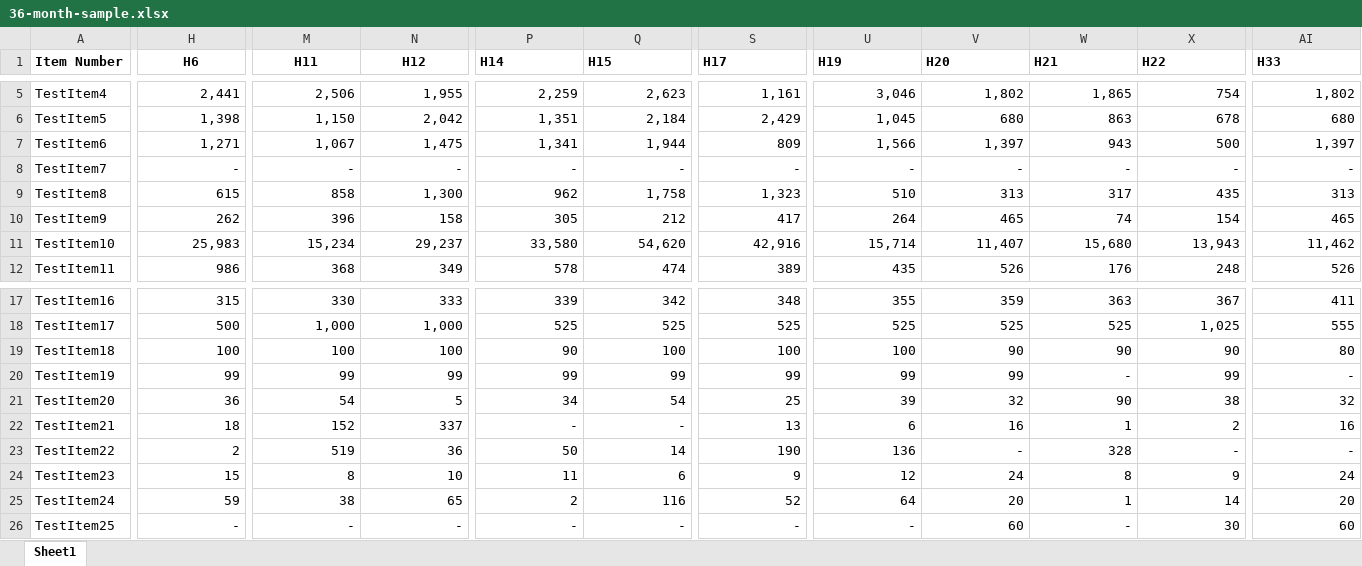
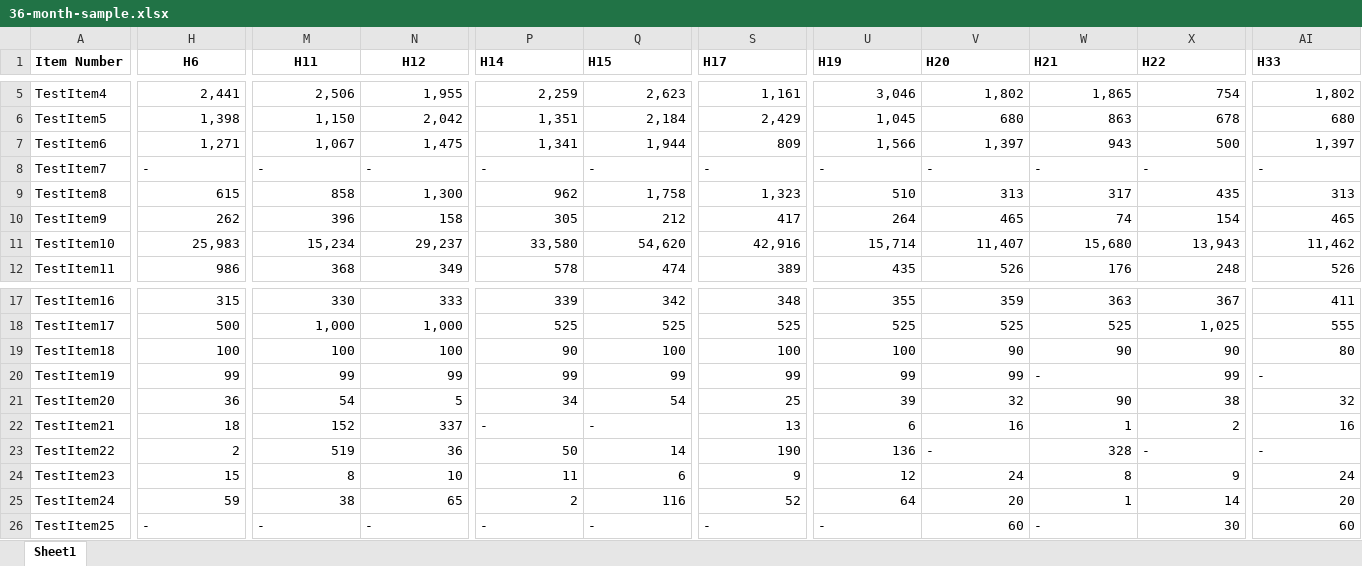
Before and after one commit to TariffViewPro/Vantiera-docs, an Excel workbook: 36-month-sample.xlsx, sheet Sheet1, drawn as a sheet; only a part is shown, gaps mark what is left out; values as stored, in another font and other column widths than the file's, no borders; the diff covers the shown part only; the diff names each change by its address in the sheet, - before the commit and + after, or states it on an @@ line.

Commit message:
Add files via upload

```diff
--- a/36-month-sample.xlsx (sheet Sheet1)
+++ b/36-month-sample.xlsx (sheet Sheet1)
-H8 alignment: right
+H8 alignment: left
-M8:Q8 alignment: right
+M8:Q8 alignment: left
-S8 alignment: right
+S8 alignment: left
-U8:X8 alignment: right
+U8:X8 alignment: left
-AI8 alignment: right
+AI8 alignment: left
-W20 alignment: right
+W20 alignment: left
-AI20 alignment: right
+AI20 alignment: left
-P22:Q22 alignment: right
+P22:Q22 alignment: left
-V23 alignment: right
+V23 alignment: left
-X23 alignment: right
+X23 alignment: left
-AI23 alignment: right
+AI23 alignment: left
-H26 alignment: right
+H26 alignment: left
-M26:N26 alignment: right
+M26:N26 alignment: left
-P26:U26 alignment: right
+P26:U26 alignment: left
-W26 alignment: right
+W26 alignment: left
```
Also changed, not shown: cell formats elsewhere in this sheet, formulas that keep their value.
